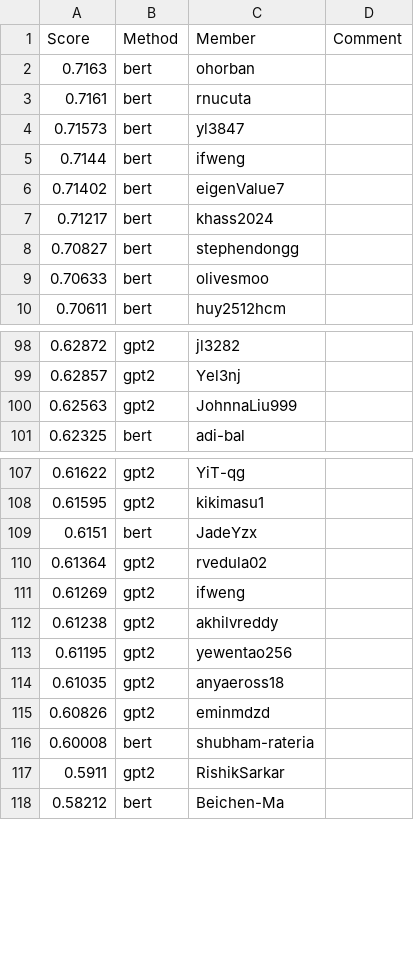
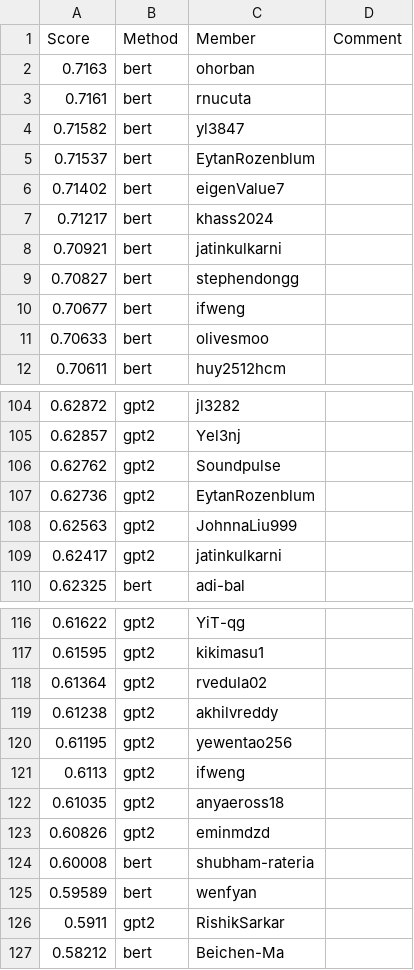
Before and after one commit to cornell-cs5740-sp25/leaderboards, a CSV file: a4/leaderboard_cont.csv, drawn as a sheet; only a part is shown, gaps mark what is left out; the diff covers the shown part only.

```diff
--- a/a4/leaderboard_cont.csv
+++ b/a4/leaderboard_cont.csv
@@ -3,7 +3,9 @@ Score,Method,Member,Comment
 0.7161,bert,rnucuta,
-0.71573,bert,yl3847,
-0.7144,bert,ifweng,
+0.71582,bert,yl3847,
+0.71537,bert,EytanRozenblum,
 0.71402,bert,eigenValue7,
 0.71217,bert,khass2024,
+0.70921,bert,jatinkulkarni,
 0.70827,bert,stephendongg,
+0.70677,bert,ifweng,
 0.70633,bert,olivesmoo,
@@ -99,3 +105,6 @@ Score,Method,Member,Comment
 0.62857,gpt2,Yel3nj,
+0.62762,gpt2,Soundpulse,
+0.62736,gpt2,EytanRozenblum,
 0.62563,gpt2,JohnnaLiu999,
+0.62417,gpt2,jatinkulkarni,
 0.62325,bert,adi-bal,
@@ -108,7 +117,6 @@ Score,Method,Member,Comment
 0.61595,gpt2,kikimasu1,
-0.6151,bert,JadeYzx,
 0.61364,gpt2,rvedula02,
-0.61269,gpt2,ifweng,
 0.61238,gpt2,akhilvreddy,
 0.61195,gpt2,yewentao256,
+0.6113,gpt2,ifweng,
 0.61035,gpt2,anyaeross18,
@@ -116,2 +124,3 @@ Score,Method,Member,Comment
 0.60008,bert,shubham-rateria,
+0.59589,bert,wenfyan,
 0.5911,gpt2,RishikSarkar,
```
Also changed, not shown: 20 added rows, 25 removed rows and 1 edited cell elsewhere in this file.
